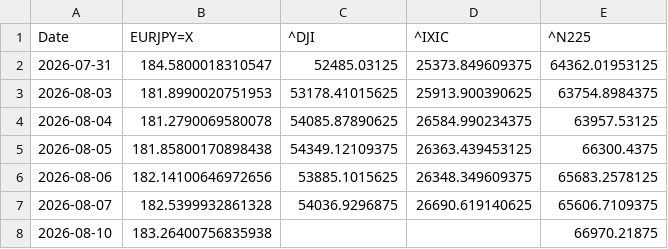
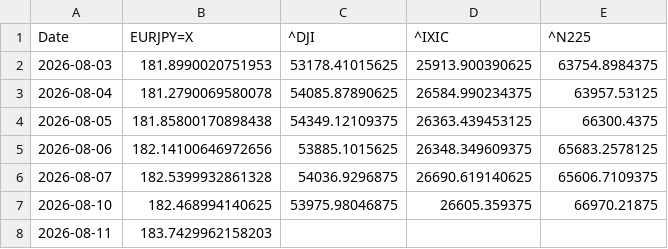
Before and after one commit to SakuraIndex/3_Sakura_Space, a CSV file: docs/outputs/astra4_history.csv, drawn as a sheet.

```diff
--- a/docs/outputs/astra4_history.csv
+++ b/docs/outputs/astra4_history.csv
@@ -1,3 +1,2 @@
 Date,EURJPY=X,^DJI,^IXIC,^N225
-2026-07-31,184.5800018310547,52485.03125,25373.849609375,64362.01953125
 2026-08-03,181.8990020751953,53178.41015625,25913.900390625,63754.8984375
@@ -7,2 +6,3 @@ Date,EURJPY=X,^DJI,^IXIC,^N225
 2026-08-07,182.5399932861328,54036.9296875,26690.619140625,65606.7109375
-2026-08-10,183.26400756835938,,,66970.21875
+2026-08-10,182.468994140625,53975.98046875,26605.359375,66970.21875
+2026-08-11,183.7429962158203,,,
```
Also changed, not shown: 4 other files.
